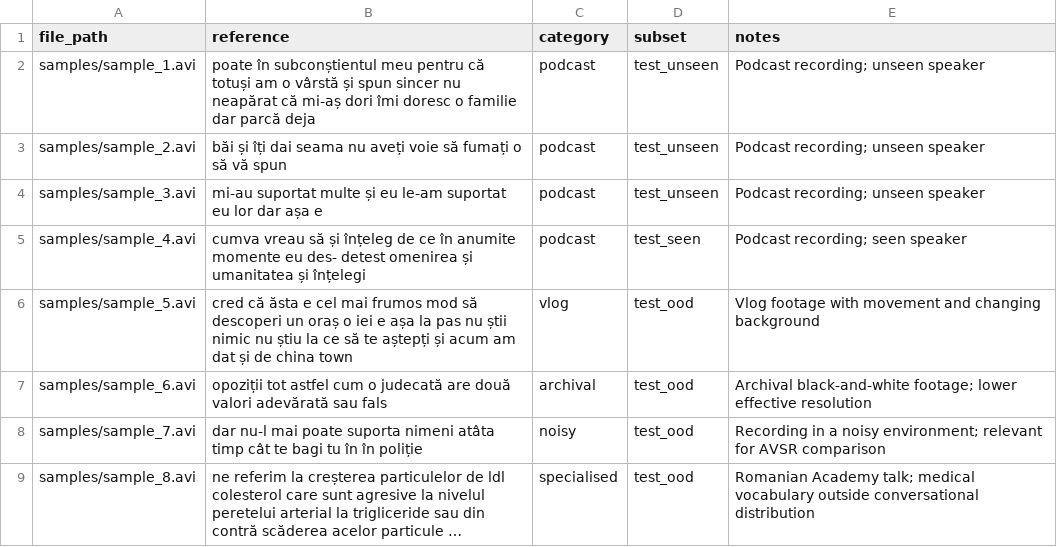
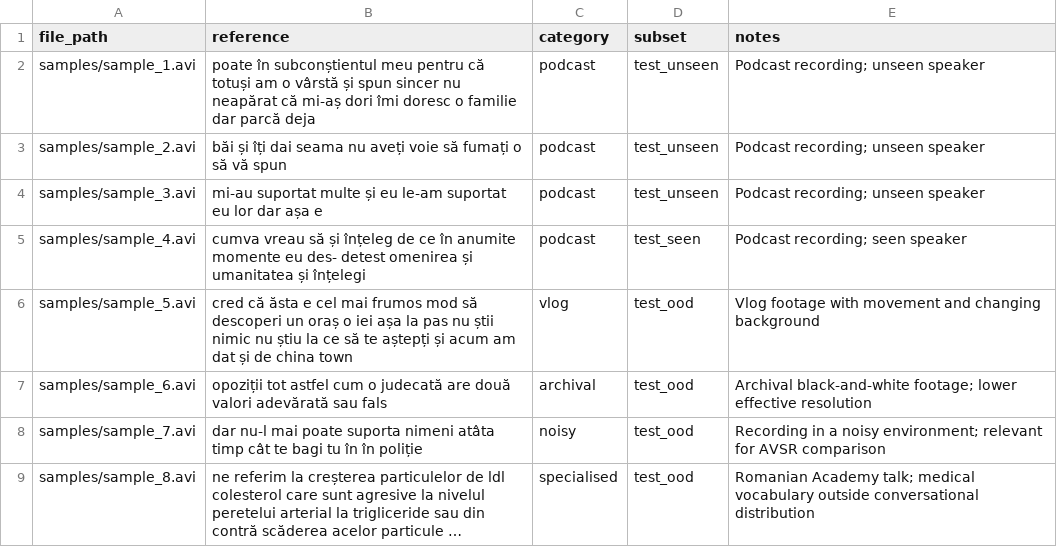
Before and after one commit to iuliaudrea/ro-vsr, a CSV file: samples/samples_metadata.csv, drawn as a sheet; long unchanged cells end in ….

```diff
--- a/samples/samples_metadata.csv
+++ b/samples/samples_metadata.csv
@@ -5,3 +5,3 @@ samples/sample_3.avi,mi-au suportat multe și eu le-am suportat eu lor dar așa
 samples/sample_4.avi,cumva vreau să și înțeleg de ce în anumite momente eu des- detest omenirea și umanitatea și înțelegi,podcast,test_seen,Podcast recording; seen speaker
-samples/sample_5.avi,cred că ăsta e cel mai frumos mod să descoperi un oraș o iei e așa la pas nu știi nimic nu știu la ce să te aștepți și acum am dat și de china town,vlog,test_ood,Vlog footage with movement and changing background
+samples/sample_5.avi,cred că ăsta e cel mai frumos mod să descoperi un oraș o iei așa la pas nu știi nimic nu știu la ce să te aștepți și acum am dat și de china town,vlog,test_ood,Vlog footage with movement and changing background
 samples/sample_6.avi,opoziții tot astfel cum o judecată are două valori adevărată sau fals,archival,test_ood,Archival black-and-white footage; lower effective resolution
```
Also changed, not shown: 9 other files.
